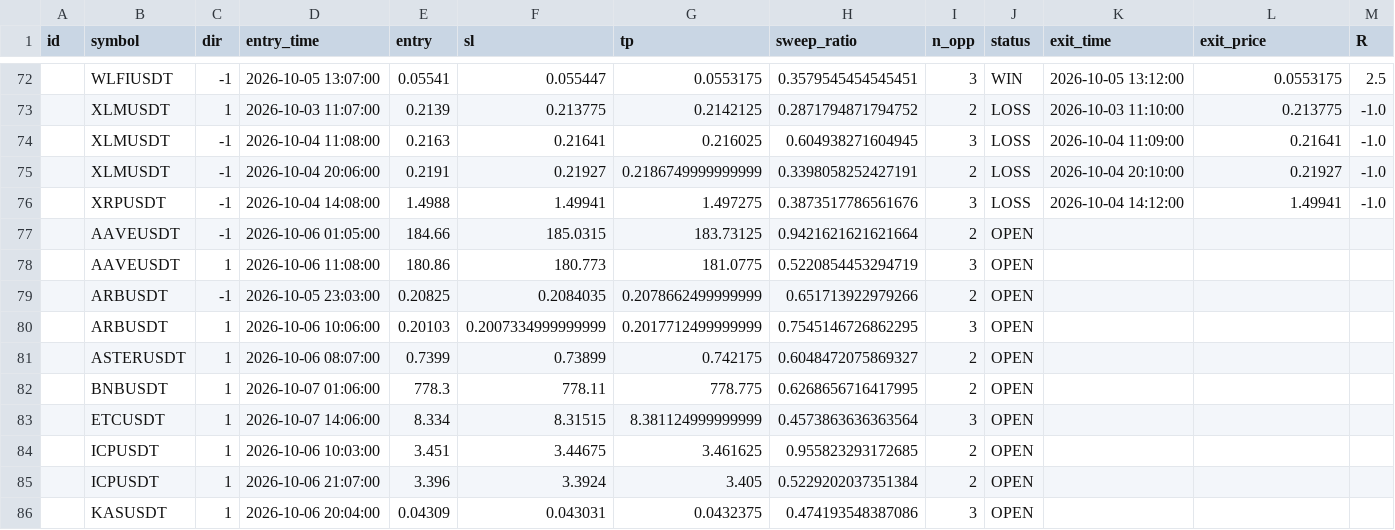
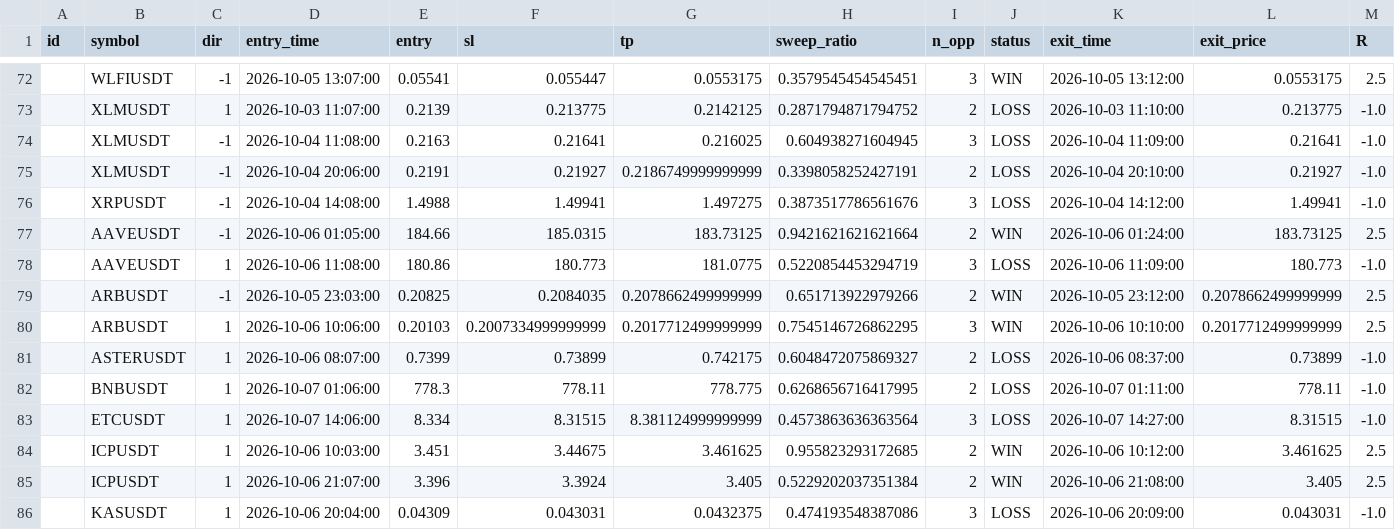
Before and after one commit to riskysptra1903-star/crypto-ict-dashboard, a CSV file: trade_log.csv, drawn as a sheet; only a part is shown, gaps mark what is left out; the diff covers the shown part only.

```diff
--- a/trade_log.csv
+++ b/trade_log.csv
@@ -76,11 +76,11 @@ id,symbol,dir,entry_time,entry,sl,tp,sweep_ratio,n_opp,status,exit_time,exit_pri
 ,XRPUSDT,-1,2026-10-04 14:08:00,1.4988,1.49941,1.497275,0.3873517786561676,3,LOSS,2026-10-04 14:12:00,1.49941,-1.0
-,AAVEUSDT,-1,2026-10-06 01:05:00,184.66,185.0315,183.73125,0.9421621621621664,2,OPEN,,,
-,AAVEUSDT,1,2026-10-06 11:08:00,180.86,180.773,181.0775,0.5220854453294719,3,OPEN,,,
-,ARBUSDT,-1,2026-10-05 23:03:00,0.20825,0.2084035,0.2078662499999999,0.651713922979266,2,OPEN,,,
-,ARBUSDT,1,2026-10-06 10:06:00,0.20103,0.2007334999999999,0.2017712499999999,0.7545146726862295,3,OPEN,,,
-,ASTERUSDT,1,2026-10-06 08:07:00,0.7399,0.73899,0.742175,0.6048472075869327,2,OPEN,,,
-,BNBUSDT,1,2026-10-07 01:06:00,778.3,778.11,778.775,0.6268656716417995,2,OPEN,,,
-,ETCUSDT,1,2026-10-07 14:06:00,8.334,8.31515,8.381124999999999,0.4573863636363564,3,OPEN,,,
-,ICPUSDT,1,2026-10-06 10:03:00,3.451,3.44675,3.461625,0.955823293172685,2,OPEN,,,
-,ICPUSDT,1,2026-10-06 21:07:00,3.396,3.3924,3.405,0.5229202037351384,2,OPEN,,,
-,KASUSDT,1,2026-10-06 20:04:00,0.04309,0.043031,0.0432375,0.474193548387086,3,OPEN,,,
+,AAVEUSDT,-1,2026-10-06 01:05:00,184.66,185.0315,183.73125,0.9421621621621664,2,WIN,2026-10-06 01:24:00,183.73125,2.5
+,AAVEUSDT,1,2026-10-06 11:08:00,180.86,180.773,181.0775,0.5220854453294719,3,LOSS,2026-10-06 11:09:00,180.773,-1.0
+,ARBUSDT,-1,2026-10-05 23:03:00,0.20825,0.2084035,0.2078662499999999,0.651713922979266,2,WIN,2026-10-05 23:12:00,0.2078662499999999,2.5
+,ARBUSDT,1,2026-10-06 10:06:00,0.20103,0.2007334999999999,0.2017712499999999,0.7545146726862295,3,WIN,2026-10-06 10:10:00,0.2017712499999999,2.5
+,ASTERUSDT,1,2026-10-06 08:07:00,0.7399,0.73899,0.742175,0.6048472075869327,2,LOSS,2026-10-06 08:37:00,0.73899,-1.0
+,BNBUSDT,1,2026-10-07 01:06:00,778.3,778.11,778.775,0.6268656716417995,2,LOSS,2026-10-07 01:11:00,778.11,-1.0
+,ETCUSDT,1,2026-10-07 14:06:00,8.334,8.31515,8.381124999999999,0.4573863636363564,3,LOSS,2026-10-07 14:27:00,8.31515,-1.0
+,ICPUSDT,1,2026-10-06 10:03:00,3.451,3.44675,3.461625,0.955823293172685,2,WIN,2026-10-06 10:12:00,3.461625,2.5
+,ICPUSDT,1,2026-10-06 21:07:00,3.396,3.3924,3.405,0.5229202037351384,2,WIN,2026-10-06 21:08:00,3.405,2.5
+,KASUSDT,1,2026-10-06 20:04:00,0.04309,0.043031,0.0432375,0.474193548387086,3,LOSS,2026-10-06 20:09:00,0.043031,-1.0
```
Also changed, not shown: 8 added rows and 28 edited cells elsewhere in this file, 3 other files.
